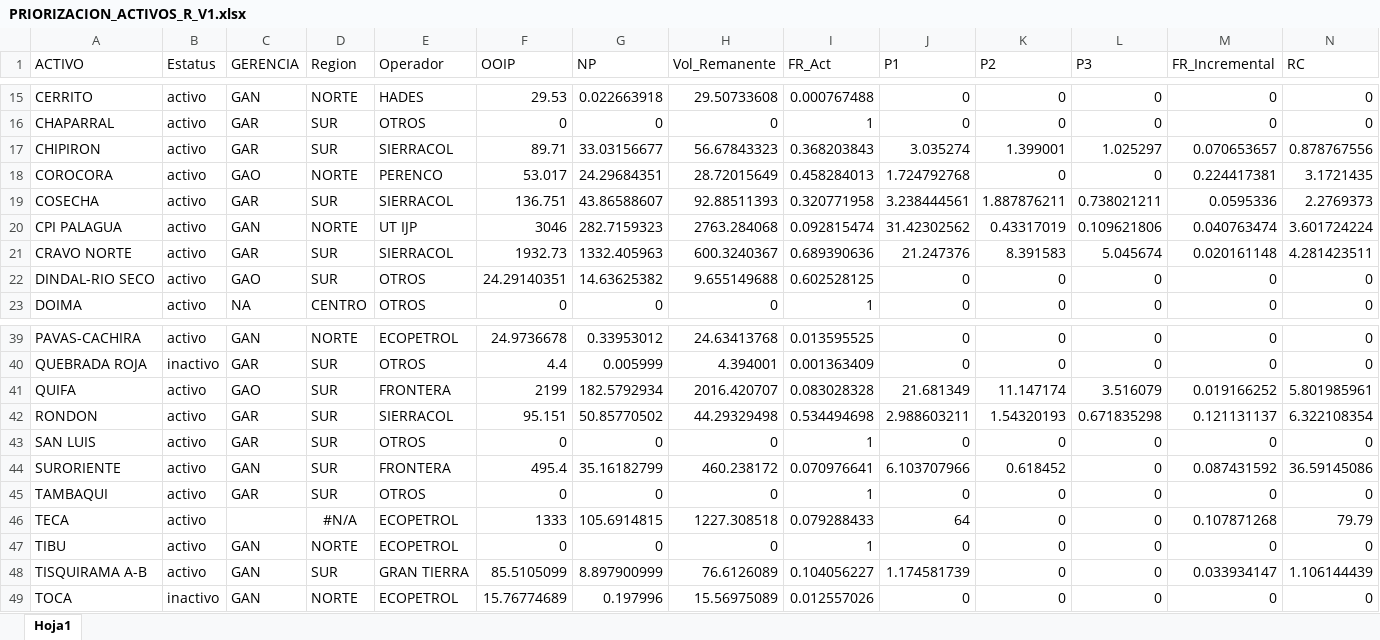
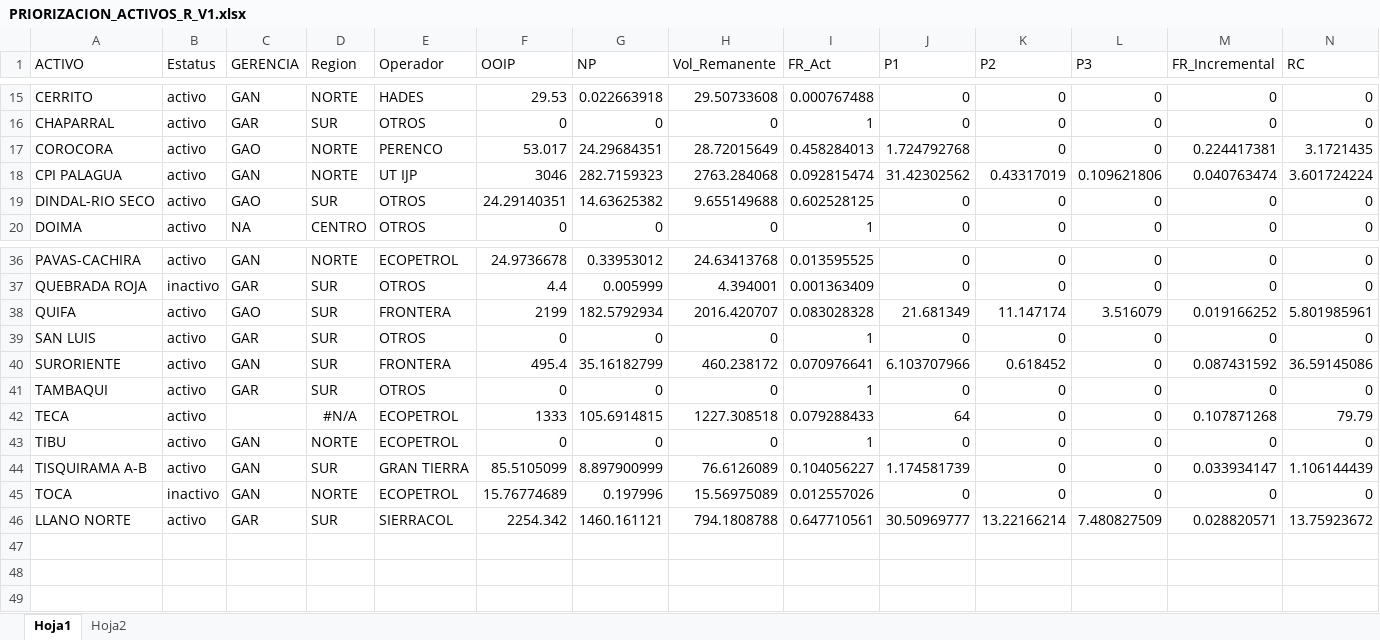
Before and after one commit to jorgemedina87/Priorizacion, an Excel workbook: bd/PRIORIZACION_ACTIVOS_R_V1.xlsx, sheet Hoja1, drawn as a sheet; only a part is shown, gaps mark what is left out; values as stored, in another font and other column widths than the file's, no borders; removed rows and columns are numbered as before the commit, all else as after; rows hold the shown columns only; the diff names each change by its address in the sheet, - before the commit and + after, or states it on an @@ line.

```diff
--- a/bd/PRIORIZACION_ACTIVOS_R_V1.xlsx (sheet Hoja1)
+++ b/bd/PRIORIZACION_ACTIVOS_R_V1.xlsx (sheet Hoja1)
+sheet tab: Hoja2
-row 17: CHIPIRON | activo | GAR | SUR | SIERRACOL | 89.71 | 33.03156677 | 56.67843323 | 0.368203843 | 3.035274 | 1.399001 | 1.025297 | 0.070653657 | 0.878767556
-row 19: COSECHA | activo | GAR | SUR | SIERRACOL | 136.751 | 43.86588607 | 92.88511393 | 0.320771958 | 3.238444561 | 1.887876211 | 0.738021211 | 0.0595336 | 2.2769373
-row 21: CRAVO NORTE | activo | GAR | SUR | SIERRACOL | 1932.73 | 1332.405963 | 600.3240367 | 0.689390636 | 21.247376 | 8.391583 | 5.045674 | 0.020161148 | 4.281423511
-row 42: RONDON | activo | GAR | SUR | SIERRACOL | 95.151 | 50.85770502 | 44.29329498 | 0.534494698 | 2.988603211 | 1.54320193 | 0.671835298 | 0.121131137 | 6.322108354
+row 46: LLANO NORTE | activo | GAR | SUR | SIERRACOL | 2254.342 | 1460.161121 | 794.1808788 | 0.647710561 | 30.50969777 | 13.22166214 | 7.480827509 | 0.028820571 | 13.75923672
```
Also changed, not shown: formulas that keep their value.
